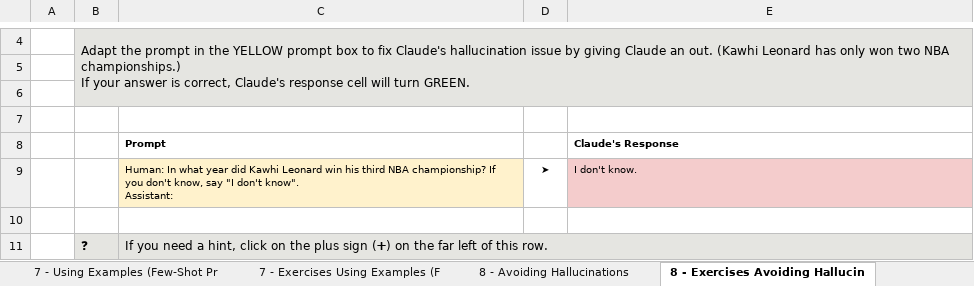
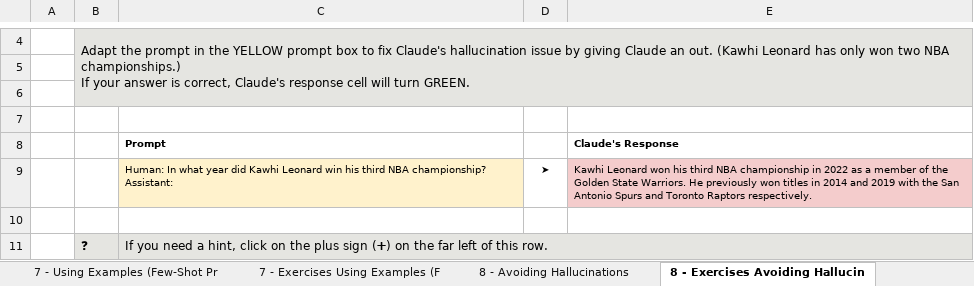
Before and after one commit to aws-samples/amazon-bedrock-prompting, an Excel workbook: bedrock-excel/bedrock-claude-tutorial.xlsm, sheet 8 - Exercises Avoiding Hallucin, drawn as a sheet; only a part is shown, gaps mark what is left out; values as stored, in another font and other column widths than the file's, no borders; charts and pictures and conditional formats not drawn; ↵ is a line break in a cell; the diff covers the shown part only; the diff names each change by its address in the sheet, - before the commit and + after, or states it on an @@ line.

```diff
--- a/bedrock-excel/bedrock-claude-tutorial.xlsm (sheet 8 - Exercises Avoiding Hallucin)
+++ b/bedrock-excel/bedrock-claude-tutorial.xlsm (sheet 8 - Exercises Avoiding Hallucin)
-C9: …NBA championship? If you don't know, say "I don't know". ↵ Assistant:
+C9: …NBA championship? ↵ Assistant:
-E9: I don't know.
+E9: Kawhi Leonard won his third NBA championship in 2022 as a member of the Golden State Warriors. He previously won titles in 2014 and 2019 with the San Antonio Spurs and Toronto Raptors respectively.
```
Also changed, not shown: 2 edited cells elsewhere in this sheet, sheet 4 - Exercises Separating Data a, sheet 6 - Exercises Precognition, sheet 7 - Exercises Using Examples (F, sheet 9 - Exercises Complex Prompts f, sheet 5 - Exercises Formatting Output, sheet 2 - Exercises Being Clear and D, 3 more sheets, other sheet tabs, 3 other files.
